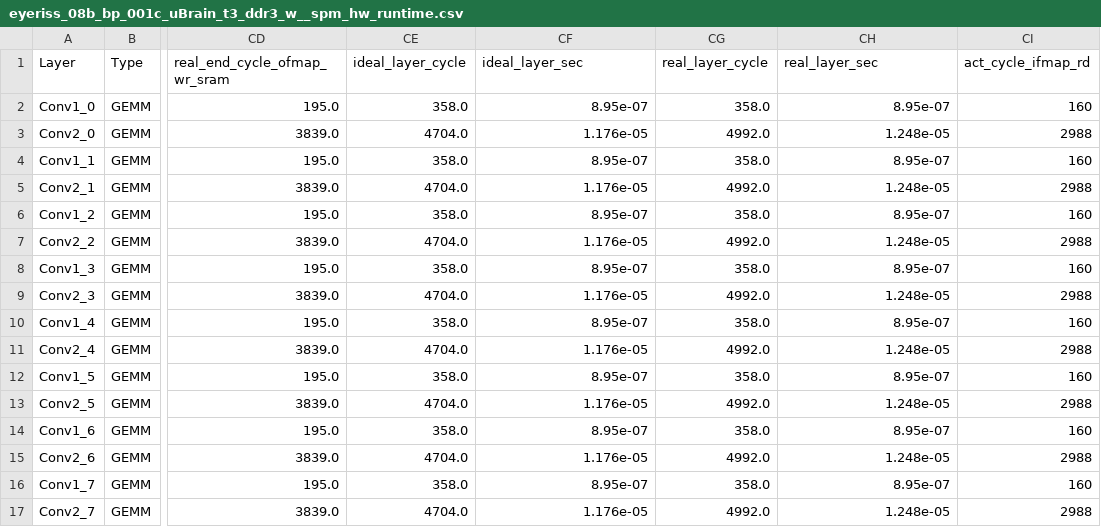
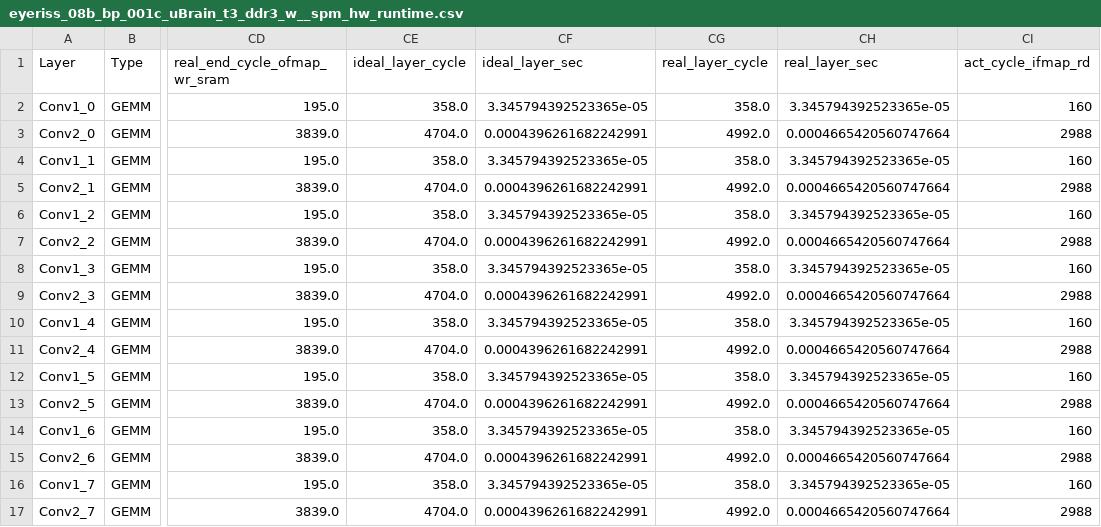
Before and after one commit to diwu1990/UnarySim, a CSV file: app/uBrain/hw/systolic_array/result/eyeriss_08b_bp_001c_uBrain_t3_ddr3_w__spm/simHwOut/eyeriss_08b_bp_001c_uBrain_t3_ddr3_w__spm_hw_runtime.csv, drawn as a sheet; only a part is shown, gaps mark what is left out; the diff covers the shown part only; the diff names each change by its address in the sheet, - before the commit and + after, or states it on an @@ line.

```diff
--- a/app/uBrain/hw/systolic_array/result/eyeriss_08b_bp_001c_uBrain_t3_ddr3_w__spm/simHwOut/eyeriss_08b_bp_001c_uBrain_t3_ddr3_w__spm_hw_runtime.csv
+++ b/app/uBrain/hw/systolic_array/result/eyeriss_08b_bp_001c_uBrain_t3_ddr3_w__spm/simHwOut/eyeriss_08b_bp_001c_uBrain_t3_ddr3_w__spm_hw_runtime.csv
-CF2 (ideal_layer_sec): 8.95e-07
+CF2 (ideal_layer_sec): 3.345794392523365e-05
-CH2 (real_layer_sec): 8.95e-07
+CH2 (real_layer_sec): 3.345794392523365e-05
-CF3 (ideal_layer_sec): 1.176e-05
+CF3 (ideal_layer_sec): 0.0004396261682242991
-CH3 (real_layer_sec): 1.248e-05
+CH3 (real_layer_sec): 0.0004665420560747664
-CF4 (ideal_layer_sec): 8.95e-07
+CF4 (ideal_layer_sec): 3.345794392523365e-05
-CH4 (real_layer_sec): 8.95e-07
+CH4 (real_layer_sec): 3.345794392523365e-05
-CF5 (ideal_layer_sec): 1.176e-05
+CF5 (ideal_layer_sec): 0.0004396261682242991
-CH5 (real_layer_sec): 1.248e-05
+CH5 (real_layer_sec): 0.0004665420560747664
-CF6 (ideal_layer_sec): 8.95e-07
+CF6 (ideal_layer_sec): 3.345794392523365e-05
-CH6 (real_layer_sec): 8.95e-07
+CH6 (real_layer_sec): 3.345794392523365e-05
-CF7 (ideal_layer_sec): 1.176e-05
+CF7 (ideal_layer_sec): 0.0004396261682242991
-CH7 (real_layer_sec): 1.248e-05
+CH7 (real_layer_sec): 0.0004665420560747664
-CF8 (ideal_layer_sec): 8.95e-07
+CF8 (ideal_layer_sec): 3.345794392523365e-05
-CH8 (real_layer_sec): 8.95e-07
+CH8 (real_layer_sec): 3.345794392523365e-05
-CF9 (ideal_layer_sec): 1.176e-05
+CF9 (ideal_layer_sec): 0.0004396261682242991
-CH9 (real_layer_sec): 1.248e-05
+CH9 (real_layer_sec): 0.0004665420560747664
-CF10 (ideal_layer_sec): 8.95e-07
+CF10 (ideal_layer_sec): 3.345794392523365e-05
-CH10 (real_layer_sec): 8.95e-07
+CH10 (real_layer_sec): 3.345794392523365e-05
-CF11 (ideal_layer_sec): 1.176e-05
+CF11 (ideal_layer_sec): 0.0004396261682242991
-CH11 (real_layer_sec): 1.248e-05
+CH11 (real_layer_sec): 0.0004665420560747664
-CF12 (ideal_layer_sec): 8.95e-07
+CF12 (ideal_layer_sec): 3.345794392523365e-05
-CH12 (real_layer_sec): 8.95e-07
+CH12 (real_layer_sec): 3.345794392523365e-05
-CF13 (ideal_layer_sec): 1.176e-05
+CF13 (ideal_layer_sec): 0.0004396261682242991
-CH13 (real_layer_sec): 1.248e-05
+CH13 (real_layer_sec): 0.0004665420560747664
-CF14 (ideal_layer_sec): 8.95e-07
+CF14 (ideal_layer_sec): 3.345794392523365e-05
-CH14 (real_layer_sec): 8.95e-07
+CH14 (real_layer_sec): 3.345794392523365e-05
-CF15 (ideal_layer_sec): 1.176e-05
+CF15 (ideal_layer_sec): 0.0004396261682242991
-CH15 (real_layer_sec): 1.248e-05
+CH15 (real_layer_sec): 0.0004665420560747664
-CF16 (ideal_layer_sec): 8.95e-07
+CF16 (ideal_layer_sec): 3.345794392523365e-05
-CH16 (real_layer_sec): 8.95e-07
+CH16 (real_layer_sec): 3.345794392523365e-05
-CF17 (ideal_layer_sec): 1.176e-05
+CF17 (ideal_layer_sec): 0.0004396261682242991
-CH17 (real_layer_sec): 1.248e-05
+CH17 (real_layer_sec): 0.0004665420560747664
```
Also changed, not shown: 112 edited cells elsewhere in this file, app/uBrain/hw/systolic_array/result/eyeriss_08b_bp_001c_uBrain_t0_ddr3_w__spm/simHwOut/eyeriss_08b_bp_001c_uBrain_t0_ddr3_w__spm_hw_runtime.csv, app/uBrain/hw/systolic_array/result/eyeriss_08b_bp_001c_uBrain_t1_ddr3_w__spm/simHwOut/eyeriss_08b_bp_001c_uBrain_t1_ddr3_w__spm_hw_runtime.csv, 47 other files.
